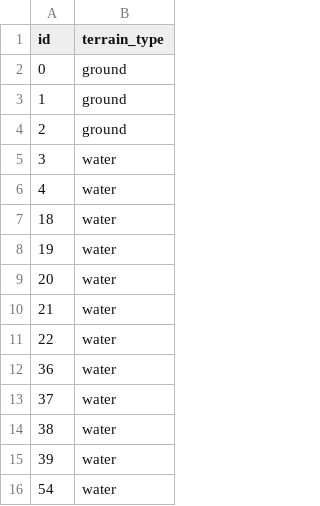
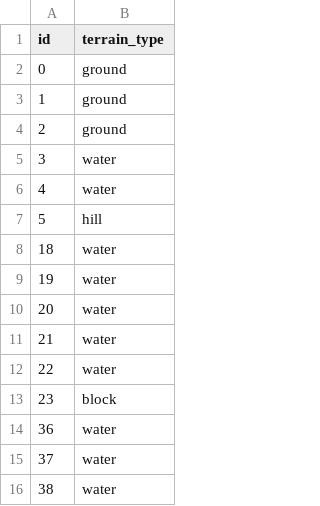
Before and after one commit to DaemonHook/Electronic-Warfare, a CSV file: Assets/Resources/SamplePackage/Defines/TerrainDef.csv, drawn as a sheet; only a part is shown; the shorter side is filled out with more unchanged rows.

```diff
--- a/Assets/Resources/SamplePackage/Defines/TerrainDef.csv
+++ b/Assets/Resources/SamplePackage/Defines/TerrainDef.csv
@@ -6,2 +6,3 @@
 4,water
+5,hill
 18,water
@@ -11,2 +12,3 @@
 22,water
+23,block
 36,water
```
Also changed, not shown: Assets/Resources/SamplePackage/Defines/Tiles.csv, Assets/Resources/SamplePackage/Defines/UnitDef.csv, 57 other files.
